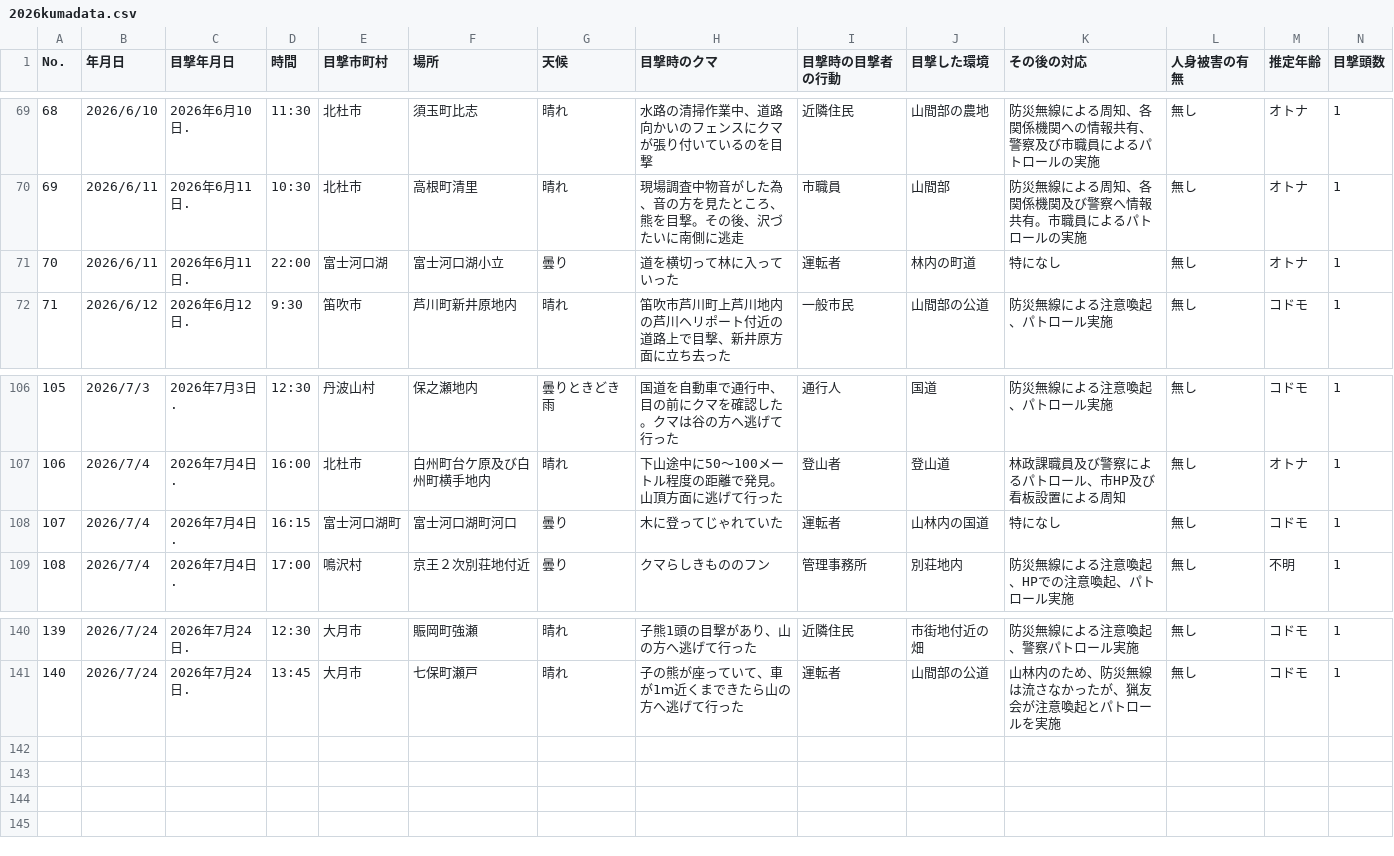
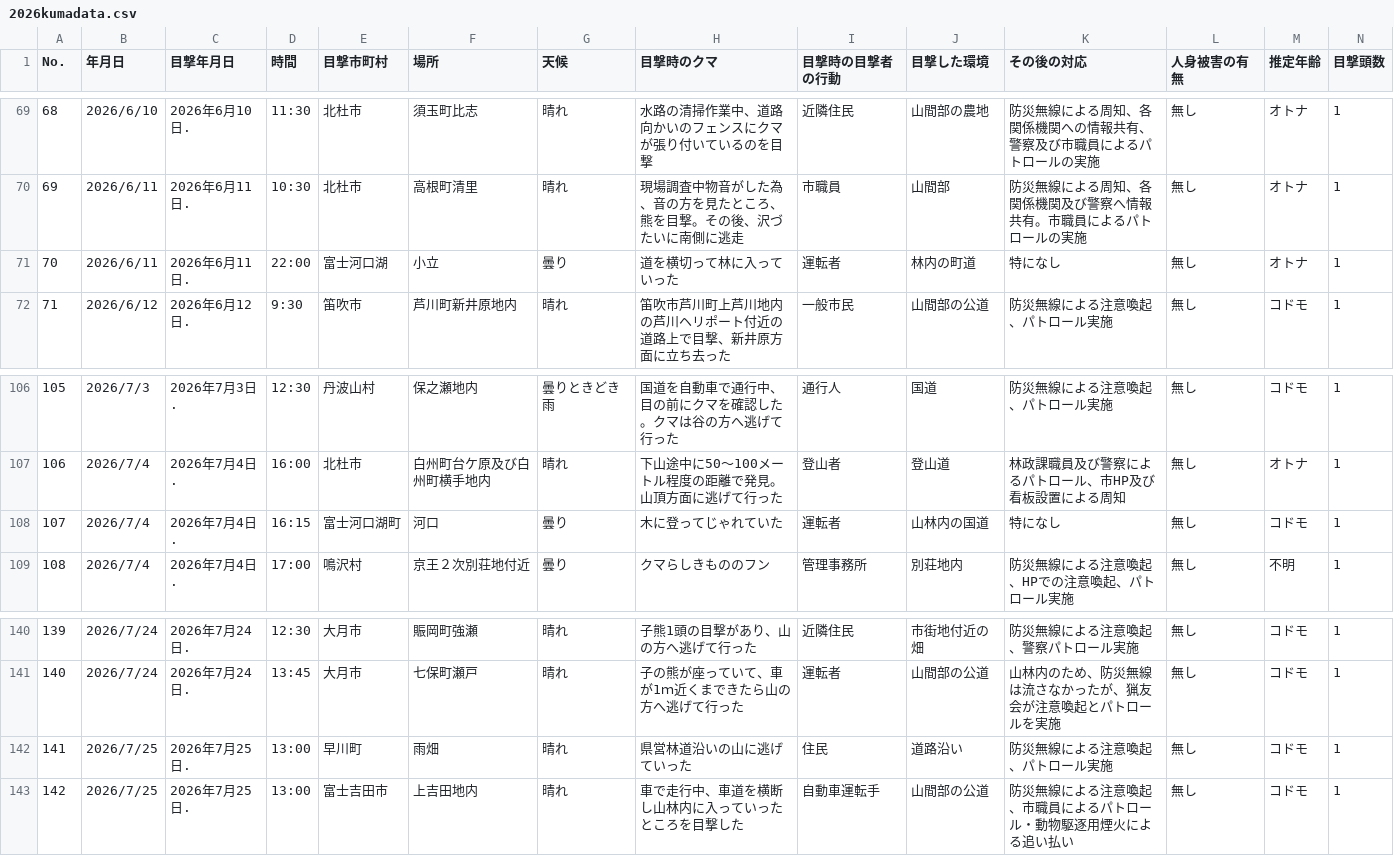
Before and after one commit to shingen-py/sample_20260808, a CSV file: data/2026kumadata.csv, drawn as a sheet; only a part is shown, gaps mark what is left out; rows hold the shown columns only; the diff names each change by its address in the sheet, - before the commit and + after, or states it on an @@ line.

```diff
--- a/data/2026kumadata.csv
+++ b/data/2026kumadata.csv
-F71 (場所): 富士河口湖小立
+F71 (場所): 小立
-F108 (場所): 富士河口湖町河口
+F108 (場所): 河口
+row 142: 141 | 2026/7/25 | 2026年7月25日. | 13:00 | 早川町 | 雨畑 | 晴れ | 県営林道沿いの山に逃げていった | 住民 | 道路沿い | 防災無線による注意喚起、パトロール実施 | 無し | コドモ | 1
+row 143: 142 | 2026/7/25 | 2026年7月25日. | 13:00 | 富士吉田市 | 上吉田地内 | 晴れ | 車で走行中、車道を横断し山林内に入っていったところを目撃した | 自動車運転手 | 山間部の公道 | 防災無線による注意喚起、市職員によるパトロール・動物駆逐用煙火による追い払い | 無し | コドモ | 1
```
Also changed, not shown: data/2026kumadata_new.csv, 1 other file.
